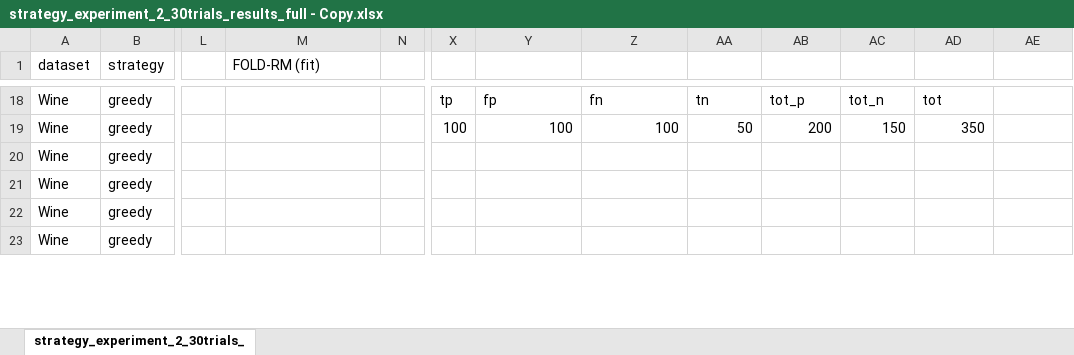
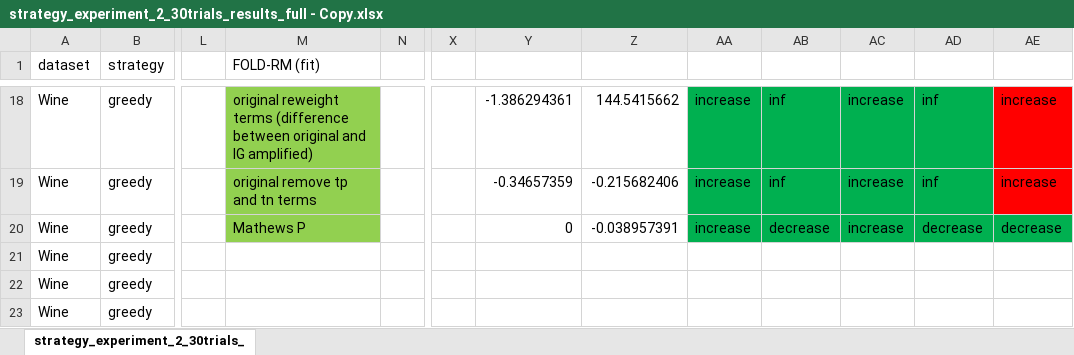
Before and after one commit to lachlanmcg123/CONFOLD, an Excel workbook: strategy_experiment_2_30trials_results_full - Copy.xlsx, sheet strategy_experiment_2_30trials_, drawn as a sheet; only a part is shown, gaps mark what is left out; values as stored, in another font and other column widths than the file's, no borders; conditional formats not drawn; the diff covers the shown part only; the diff names each change by its address in the sheet, - before the commit and + after, or states it on an @@ line.

Commit message:
Ran experiments on small datasets with new metrics.

```diff
--- a/strategy_experiment_2_30trials_results_full - Copy.xlsx (sheet strategy_experiment_2_30trials_)
+++ b/strategy_experiment_2_30trials_results_full - Copy.xlsx (sheet strategy_experiment_2_30trials_)
-M18:M20 fill: none
+M18:M20 fill: #92D050
-M18 (FOLD-RM (fit)): (empty)
+M18 (FOLD-RM (fit)): original reweight terms (difference between original and IG amplified)
-X18: tp
+X18: (empty)
-Y18: fp
+Y18: -1.386294361
-Z18: fn
+Z18: 144.5415662
-AA18: tn
+AA18: increase
-AA18:AD19 fill: none
+AA18:AD19 fill: #00B050
-AB18: tot_p
+AB18: inf
-AC18: tot_n
+AC18: increase
-AD18: tot
+AD18: inf
-AE18:AE19: (empty)
+AE18:AE19: increase
-AE18:AE19 fill: none
+AE18:AE19 fill: #FF0000
-M19 (FOLD-RM (fit)): (empty)
+M19 (FOLD-RM (fit)): original remove tp and tn terms
-X19: 100
+X19: (empty)
-Y19: 100
+Y19: -0.34657359
-Z19: 100
+Z19: -0.215682406
-AA19: 50
+AA19: increase
-AB19: 200
+AB19: inf
-AC19: 150
+AC19: increase
-AD19: 350
+AD19: inf
-M20 (FOLD-RM (fit)): (empty)
+M20 (FOLD-RM (fit)): Mathews P
-Y20: (empty)
+Y20: 0
-Z20: (empty)
+Z20: -0.038957391
-AA20: (empty)
+AA20: increase
-AA20:AE20 fill: none
+AA20:AE20 fill: #00B050
-AB20: (empty)
+AB20: decrease
-AC20: (empty)
+AC20: increase
-AD20: (empty)
+AD20: decrease
-AE20: (empty)
+AE20: decrease
```
Also changed, not shown: 152 edited cells and cell formats elsewhere in this sheet, 21 other files.
